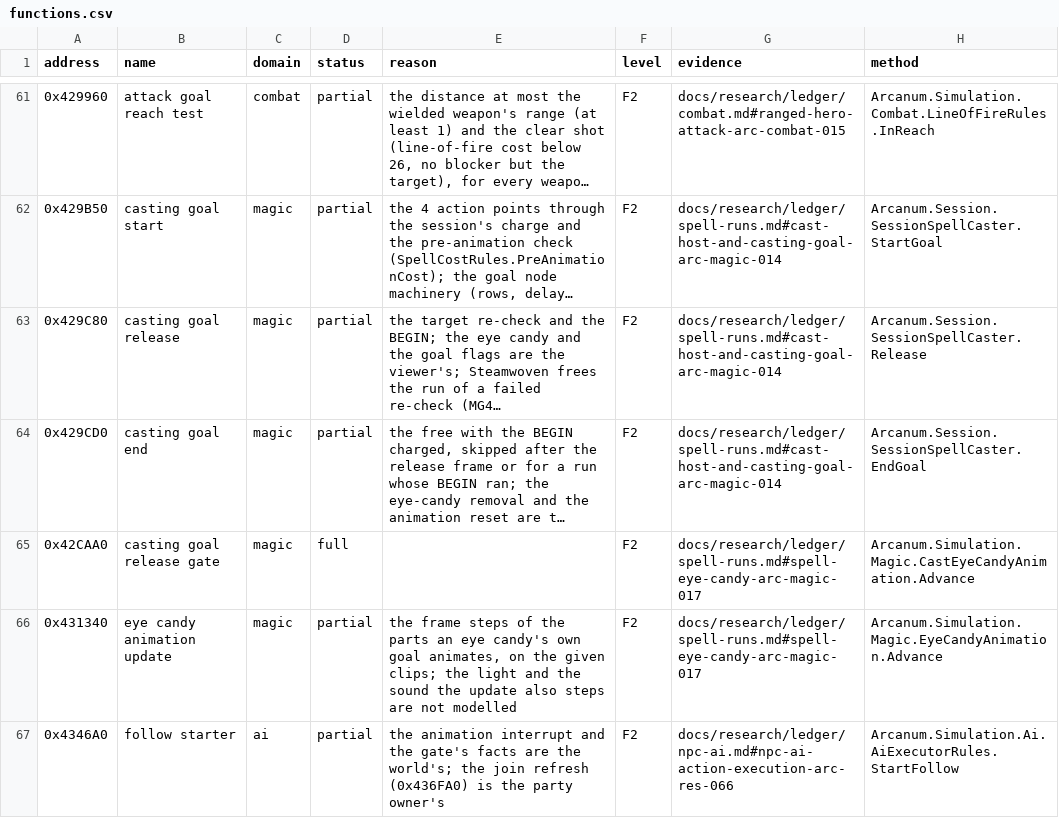
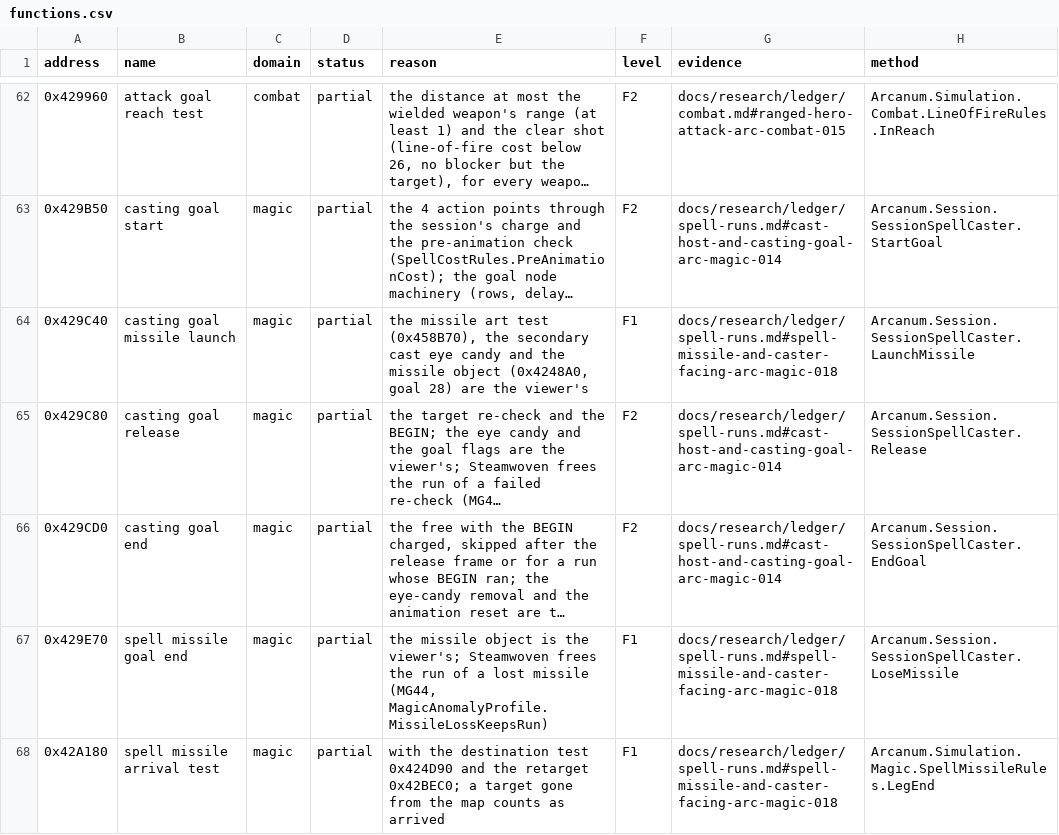
Before and after one commit to Simarglok/arcanum-steamwoven, a CSV file: docs/verification/functions.csv, drawn as a sheet; only a part is shown, gaps mark what is left out; the shorter side is filled out with more unchanged rows; long unchanged cells end in …; the diff covers the shown part only; the diff names each change by its address in the sheet, - before the commit and + after, or states it on an @@ line.

```diff
--- a/docs/verification/functions.csv
+++ b/docs/verification/functions.csv
+row 64: 0x429C40 | casting goal missile launch | magic | partial | the missile art test (0x458B70), the secondary cast eye candy and the missile object (0x4248A0, goal 28) are the viewer's | F1 | docs/research/ledger/spell-runs.md#spell-missile-and-caster-facing-arc-magic-018 | Arcanum.Session.SessionSpellCaster.LaunchMissile
+row 67: 0x429E70 | spell missile goal end | magic | partial | the missile object is the viewer's; Steamwoven frees the run of a lost missile (MG44, MagicAnomalyProfile.MissileLossKeepsRun) | F1 | docs/research/ledger/spell-runs.md#spell-missile-and-caster-facing-arc-magic-018 | Arcanum.Session.SessionSpellCaster.LoseMissile
+row 68: 0x42A180 | spell missile arrival test | magic | partial | with the destination test 0x424D90 and the retarget 0x42BEC0; a target gone from the map counts as arrived | F1 | docs/research/ledger/spell-runs.md#spell-missile-and-caster-facing-arc-magic-018 | Arcanum.Simulation.Magic.SpellMissileRules.LegEnd
```
Also changed, not shown: 4 added rows and 1 edited cell elsewhere in this file, 23 other files.
